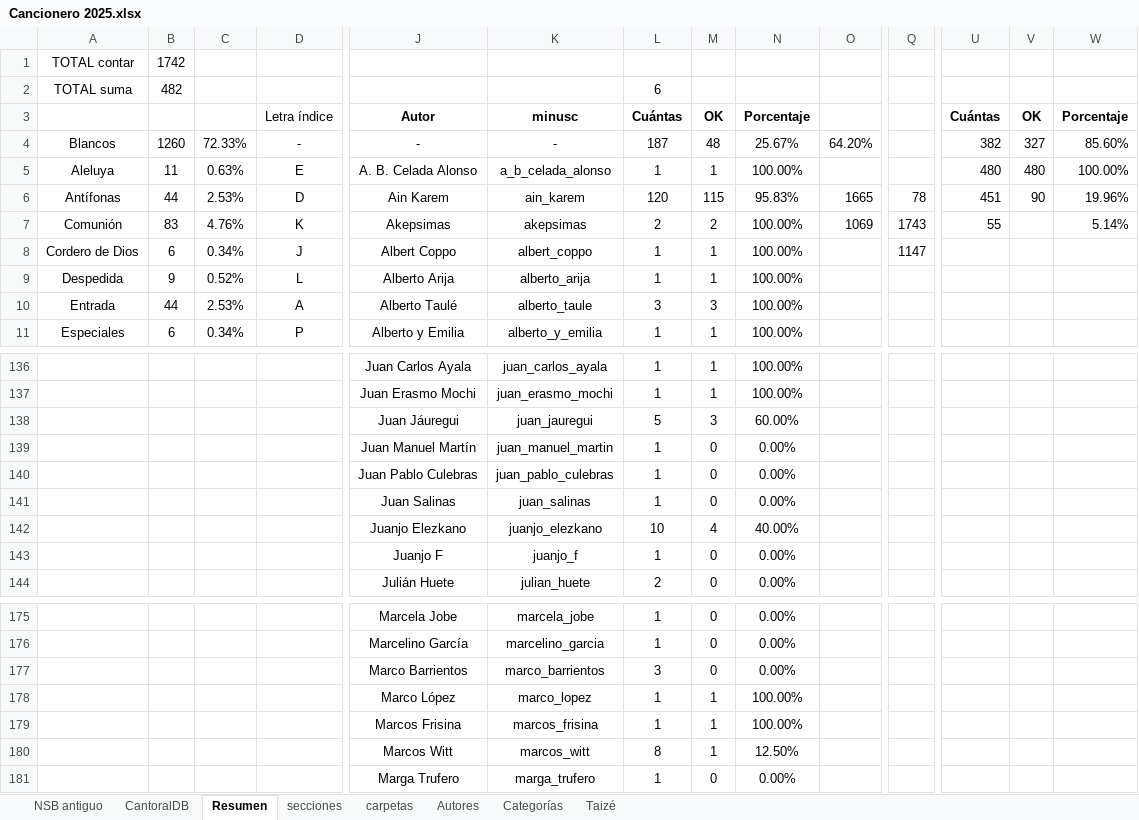
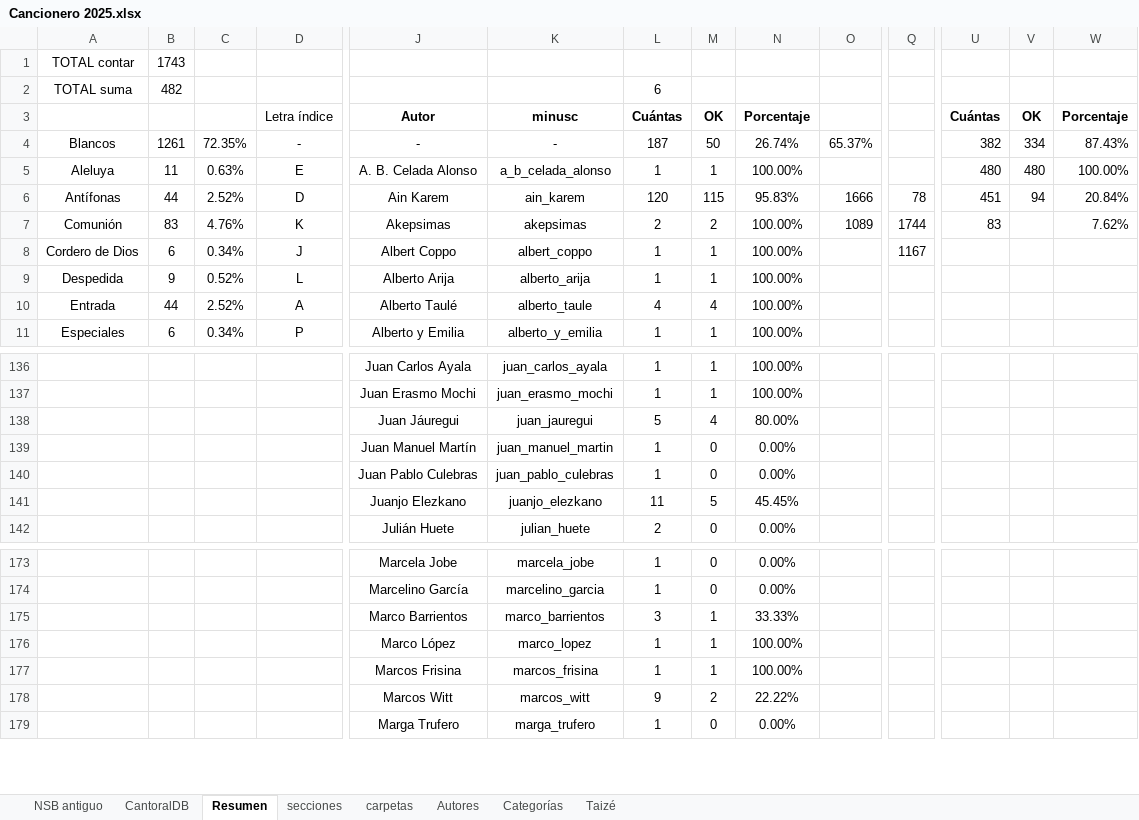
Before and after one commit to JuanjoML1/cantoralNSB, an Excel workbook: ignore/Cancionero 2025.xlsx, sheet Resumen, drawn as a sheet; only a part is shown, gaps mark what is left out; values as stored, in another font and other column widths than the file's, no borders; charts and pictures and conditional formats not drawn; removed rows and columns are numbered as before the commit, all else as after; rows hold the shown columns only; the diff covers the shown part only; the diff names each change by its address in the sheet, - before the commit and + after, or states it on an @@ line.

```diff
--- a/ignore/Cancionero 2025.xlsx (sheet Resumen)
+++ b/ignore/Cancionero 2025.xlsx (sheet Resumen)
-B1: 1742
+B1: 1743
-B4: 1260
+B4: 1261
-C4: 72.33%
+C4: 72.35%
-M4: 48
+M4: 50
-N4: 25.67%
+N4: 26.74%
-O4: 64.20%
+O4: 65.37%
-V4: 327
+V4: 334
-W4: 85.60%
+W4: 87.43%
-C6: 2.53%
+C6: 2.52%
-O6: 1665
+O6: 1666
-V6: 90
+V6: 94
-W6: 19.96%
+W6: 20.84%
-O7: 1069
+O7: 1089
-Q7: 1743
+Q7: 1744
-U7: 55
+U7: 83
-W7: 5.14%
+W7: 7.62%
-Q8: 1147
+Q8: 1167
-C10: 2.53%
+C10: 2.52%
-L10: 3
+L10: 4
-M10: 3
+M10: 4
-M138: 3
+M138: 4
-N138: 60.00%
+N138: 80.00%
-row 141:  |  |  |  | Juan Salinas | juan_salinas | 1 | 0 | 0.00%
-row 142:  |  |  |  | Juanjo Elezkano | juanjo_elezkano | 10 | 4 | 40.00%
-row 143:  |  |  |  | Juanjo F | juanjo_f | 1 | 0 | 0.00%
+row 141:  |  |  |  | Juanjo Elezkano | juanjo_elezkano | 11 | 5 | 45.45%
-M175: 0
+M175: 1
-N175: 0.00%
+N175: 33.33%
-row 180:  |  |  |  | Marcos Witt | marcos_witt | 8 | 1 | 12.50%
+row 178:  |  |  |  | Marcos Witt | marcos_witt | 9 | 2 | 22.22%
```
Also changed, not shown: 10 edited cells elsewhere in this sheet, sheet carpetas, sheet CantoralDB, sheet secciones, sheet NSB antiguo, hidden cells, 28 other files.
